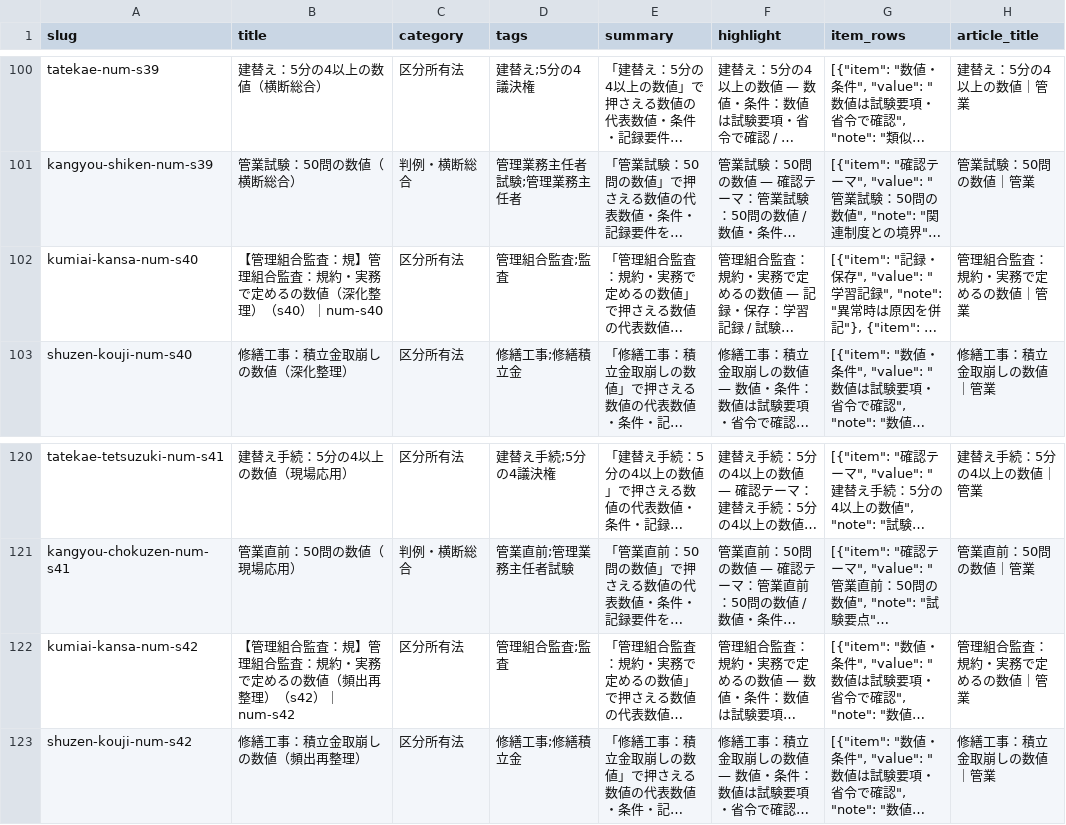
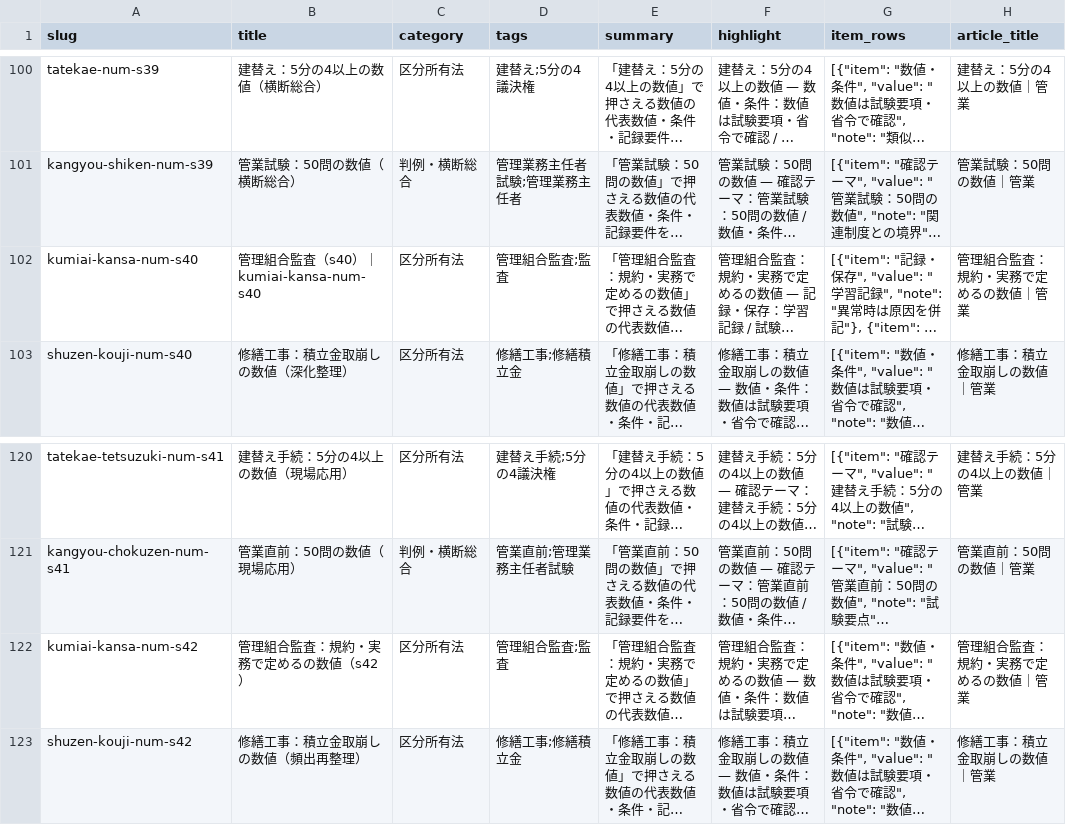
Before and after one commit to takkenshiken2026-sudo/kangyou-master, a CSV file: data/numbers.csv, drawn as a sheet; only a part is shown, gaps mark what is left out; long unchanged cells end in …; the diff names each change by its address in the sheet, - before the commit and + after, or states it on an @@ line.

```diff
--- a/data/numbers.csv
+++ b/data/numbers.csv
-B102 (title): 【管理組合監査：規】管理組合監査：規約・実務で定めるの数値（深化整理）（s40）｜num-s40
+B102 (title): 管理組合監査（s40）｜kumiai-kansa-num-s40
-B122 (title): 【管理組合監査：規】管理組合監査：規約・実務で定めるの数値（頻出再整理）（s42）｜num-s42
+B122 (title): 管理組合監査：規約・実務で定めるの数値（s42）
```
Also changed, not shown: data/comparisons.csv, data/mistakes.csv, 46 other files.
